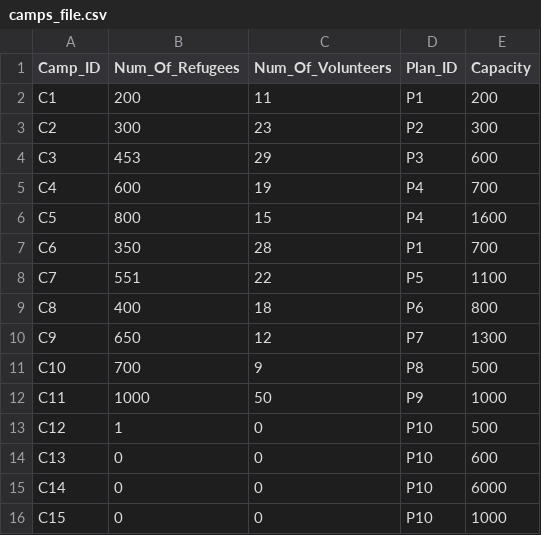
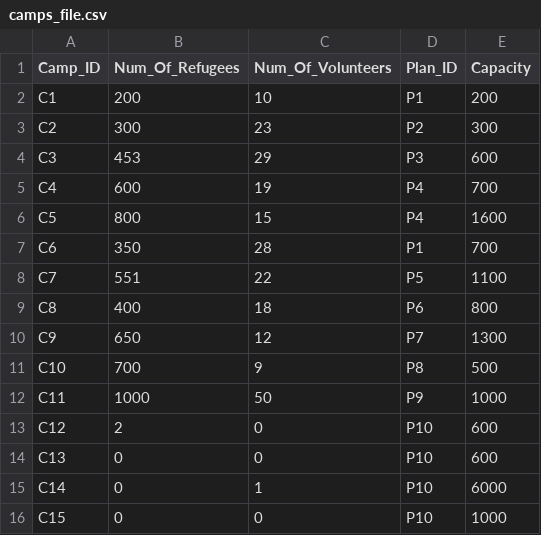
Before and after one commit to devangovind/intro-programming, a CSV file: classes/camps_file.csv, drawn as a sheet.

```diff
--- a/classes/camps_file.csv
+++ b/classes/camps_file.csv
@@ -1,3 +1,3 @@
 Camp_ID,Num_Of_Refugees,Num_Of_Volunteers,Plan_ID,Capacity
-C1,200,11,P1,200
+C1,200,10,P1,200
 C2,300,23,P2,300
@@ -12,5 +12,5 @@ C10,700,9,P8,500
 C11,1000,50,P9,1000
-C12,1,0,P10,500
+C12,2,0,P10,600
 C13,0,0,P10,600
-C14,0,0,P10,6000
+C14,0,1,P10,6000
 C15,0,0,P10,1000
```
Also changed, not shown: classes/refugee.csv, classes/resource_request.csv, 3 other files.
